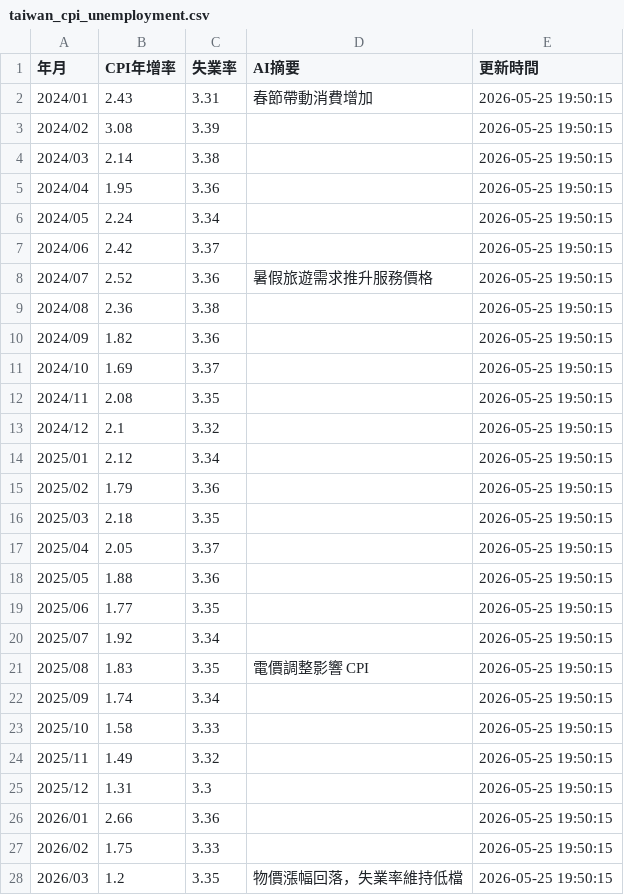
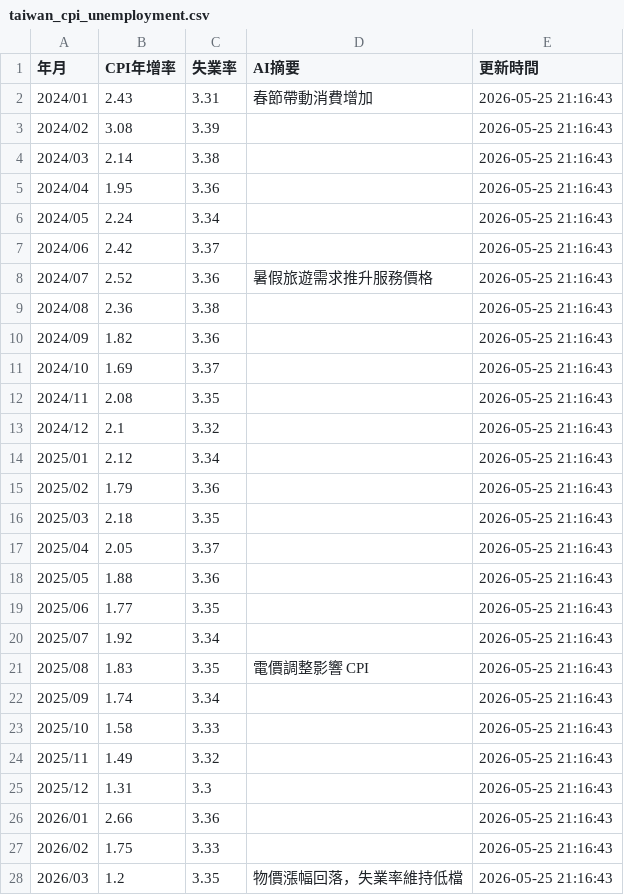
Before and after one commit to yoga8008/hr-economic-data, a CSV file: data/taiwan_cpi_unemployment.csv, drawn as a sheet.

```diff
--- a/data/taiwan_cpi_unemployment.csv
+++ b/data/taiwan_cpi_unemployment.csv
@@ -1,28 +1,28 @@
 年月,CPI年增率,失業率,AI摘要,更新時間
-2024/01,2.43,3.31,春節帶動消費增加,2026-05-25 19:50:15
-2024/02,3.08,3.39,,2026-05-25 19:50:15
-2024/03,2.14,3.38,,2026-05-25 19:50:15
-2024/04,1.95,3.36,,2026-05-25 19:50:15
-2024/05,2.24,3.34,,2026-05-25 19:50:15
-2024/06,2.42,3.37,,2026-05-25 19:50:15
-2024/07,2.52,3.36,暑假旅遊需求推升服務價格,2026-05-25 19:50:15
-2024/08,2.36,3.38,,2026-05-25 19:50:15
-2024/09,1.82,3.36,,2026-05-25 19:50:15
-2024/10,1.69,3.37,,2026-05-25 19:50:15
-2024/11,2.08,3.35,,2026-05-25 19:50:15
-2024/12,2.1,3.32,,2026-05-25 19:50:15
-2025/01,2.12,3.34,,2026-05-25 19:50:15
-2025/02,1.79,3.36,,2026-05-25 19:50:15
-2025/03,2.18,3.35,,2026-05-25 19:50:15
-2025/04,2.05,3.37,,2026-05-25 19:50:15
-2025/05,1.88,3.36,,2026-05-25 19:50:15
-2025/06,1.77,3.35,,2026-05-25 19:50:15
-2025/07,1.92,3.34,,2026-05-25 19:50:15
-2025/08,1.83,3.35,電價調整影響 CPI,2026-05-25 19:50:15
-2025/09,1.74,3.34,,2026-05-25 19:50:15
-2025/10,1.58,3.33,,2026-05-25 19:50:15
-2025/11,1.49,3.32,,2026-05-25 19:50:15
-2025/12,1.31,3.3,,2026-05-25 19:50:15
-2026/01,2.66,3.36,,2026-05-25 19:50:15
-2026/02,1.75,3.33,,2026-05-25 19:50:15
-2026/03,1.2,3.35,物價漲幅回落，失業率維持低檔,2026-05-25 19:50:15
+2024/01,2.43,3.31,春節帶動消費增加,2026-05-25 21:16:43
+2024/02,3.08,3.39,,2026-05-25 21:16:43
+2024/03,2.14,3.38,,2026-05-25 21:16:43
+2024/04,1.95,3.36,,2026-05-25 21:16:43
+2024/05,2.24,3.34,,2026-05-25 21:16:43
+2024/06,2.42,3.37,,2026-05-25 21:16:43
+2024/07,2.52,3.36,暑假旅遊需求推升服務價格,2026-05-25 21:16:43
+2024/08,2.36,3.38,,2026-05-25 21:16:43
+2024/09,1.82,3.36,,2026-05-25 21:16:43
+2024/10,1.69,3.37,,2026-05-25 21:16:43
+2024/11,2.08,3.35,,2026-05-25 21:16:43
+2024/12,2.1,3.32,,2026-05-25 21:16:43
+2025/01,2.12,3.34,,2026-05-25 21:16:43
+2025/02,1.79,3.36,,2026-05-25 21:16:43
+2025/03,2.18,3.35,,2026-05-25 21:16:43
+2025/04,2.05,3.37,,2026-05-25 21:16:43
+2025/05,1.88,3.36,,2026-05-25 21:16:43
+2025/06,1.77,3.35,,2026-05-25 21:16:43
+2025/07,1.92,3.34,,2026-05-25 21:16:43
+2025/08,1.83,3.35,電價調整影響 CPI,2026-05-25 21:16:43
+2025/09,1.74,3.34,,2026-05-25 21:16:43
+2025/10,1.58,3.33,,2026-05-25 21:16:43
+2025/11,1.49,3.32,,2026-05-25 21:16:43
+2025/12,1.31,3.3,,2026-05-25 21:16:43
+2026/01,2.66,3.36,,2026-05-25 21:16:43
+2026/02,1.75,3.33,,2026-05-25 21:16:43
+2026/03,1.2,3.35,物價漲幅回落，失業率維持低檔,2026-05-25 21:16:43
```
Also changed, not shown: 3 other files.
